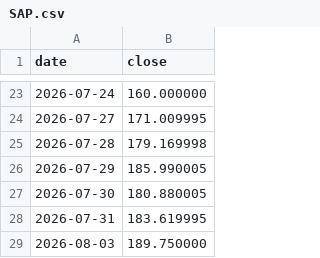
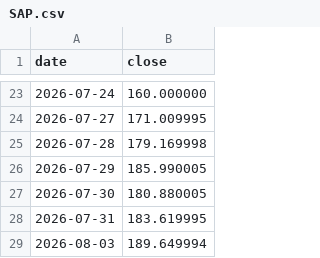
Before and after one commit to anamcarretero/trade-arena, a CSV file: data/prices/SAP.csv, drawn as a sheet; only a part is shown, gaps mark what is left out.

```diff
--- a/data/prices/SAP.csv
+++ b/data/prices/SAP.csv
@@ -28,2 +28,2 @@ date,close
 2026-07-31,183.619995
-2026-08-03,189.750000
+2026-08-03,189.649994
```
Also changed, not shown: data/prices/TSM.csv, 3 other files.
